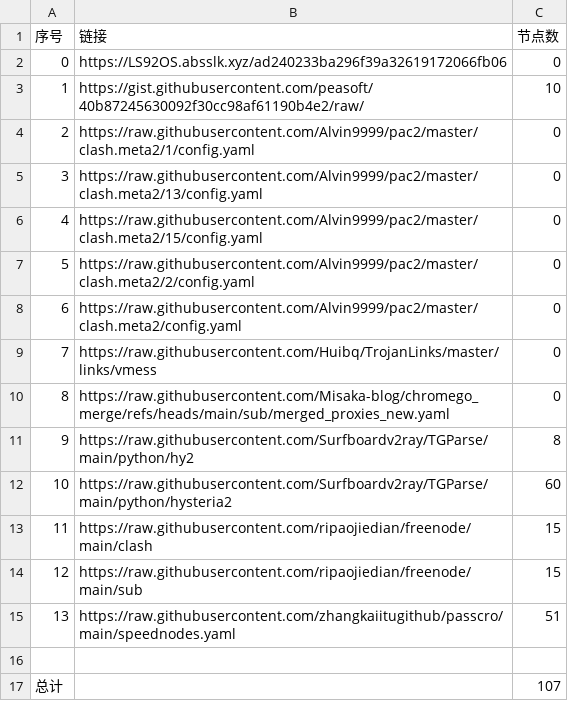
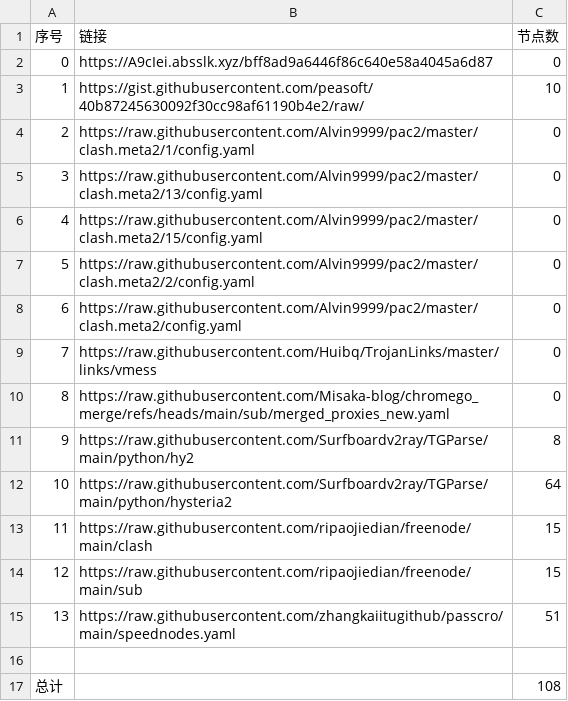
Before and after one commit to this-ooo/nmw, a CSV file: list_result.csv, drawn as a sheet.

```diff
--- a/list_result.csv
+++ b/list_result.csv
@@ -1,3 +1,3 @@
 序号,链接,节点数
-0,https://LS92OS.absslk.xyz/ad240233ba296f39a32619172066fb06,0
+0,https://A9cIei.absslk.xyz/bff8ad9a6446f86c640e58a4045a6d87,0
 1,https://gist.githubusercontent.com/peasoft/40b87245630092f30cc98af61190b4e2/raw/,10
@@ -11,3 +11,3 @@
 9,https://raw.githubusercontent.com/Surfboardv2ray/TGParse/main/python/hy2,8
-10,https://raw.githubusercontent.com/Surfboardv2ray/TGParse/main/python/hysteria2,60
+10,https://raw.githubusercontent.com/Surfboardv2ray/TGParse/main/python/hysteria2,64
 11,https://raw.githubusercontent.com/ripaojiedian/freenode/main/clash,15
@@ -16,2 +16,2 @@
 
-总计,,107
+总计,,108
```
Also changed, not shown: 8 other files.
